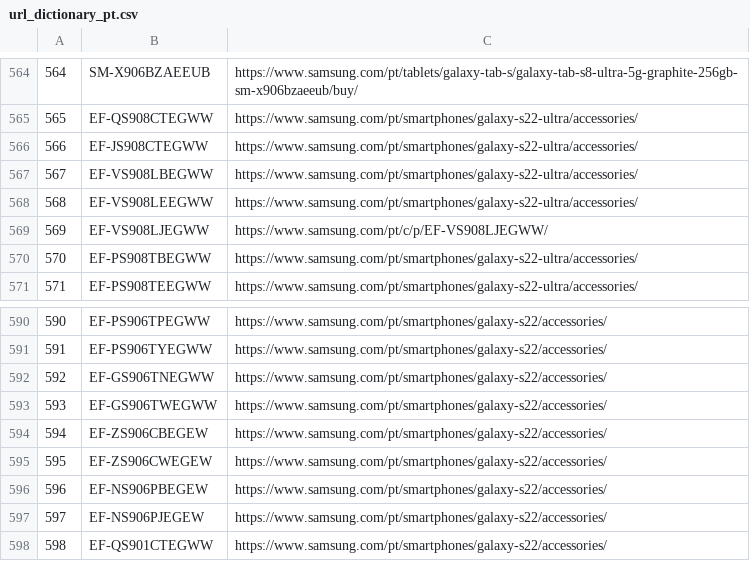
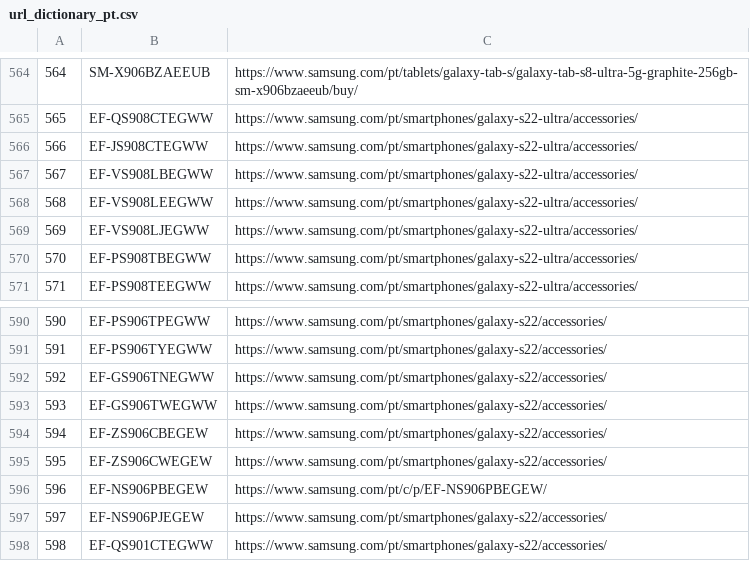
Before and after one commit to GloriaSilva/FEED-CHEIL-DIGITAL, a CSV file: src/dictionaries/url/url_dictionary_pt.csv, drawn as a sheet; only a part is shown, gaps mark what is left out; the diff covers the shown part only.

```diff
--- a/src/dictionaries/url/url_dictionary_pt.csv
+++ b/src/dictionaries/url/url_dictionary_pt.csv
@@ -568,3 +568,3 @@
 568,EF-VS908LEEGWW,https://www.samsung.com/pt/smartphones/galaxy-s22-ultra/accessories/
-569,EF-VS908LJEGWW,https://www.samsung.com/pt/c/p/EF-VS908LJEGWW/
+569,EF-VS908LJEGWW,https://www.samsung.com/pt/smartphones/galaxy-s22-ultra/accessories/
 570,EF-PS908TBEGWW,https://www.samsung.com/pt/smartphones/galaxy-s22-ultra/accessories/
@@ -595,3 +595,3 @@
 595,EF-ZS906CWEGEW,https://www.samsung.com/pt/smartphones/galaxy-s22/accessories/
-596,EF-NS906PBEGEW,https://www.samsung.com/pt/smartphones/galaxy-s22/accessories/
+596,EF-NS906PBEGEW,https://www.samsung.com/pt/c/p/EF-NS906PBEGEW/
 597,EF-NS906PJEGEW,https://www.samsung.com/pt/smartphones/galaxy-s22/accessories/
```
Also changed, not shown: 6 edited cells elsewhere in this file, 13 other files.
